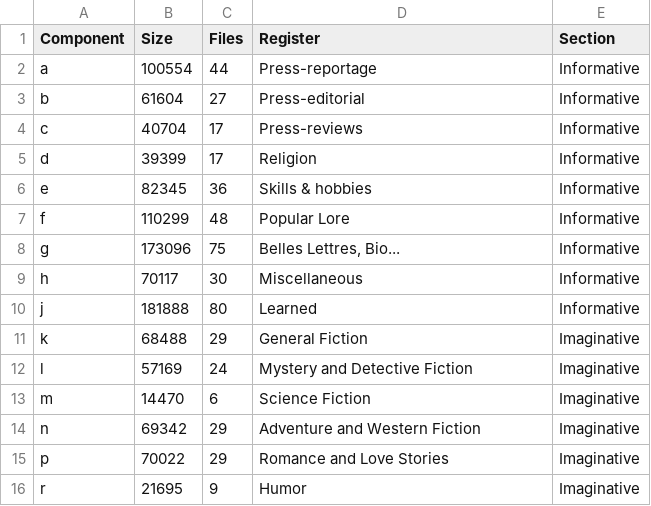
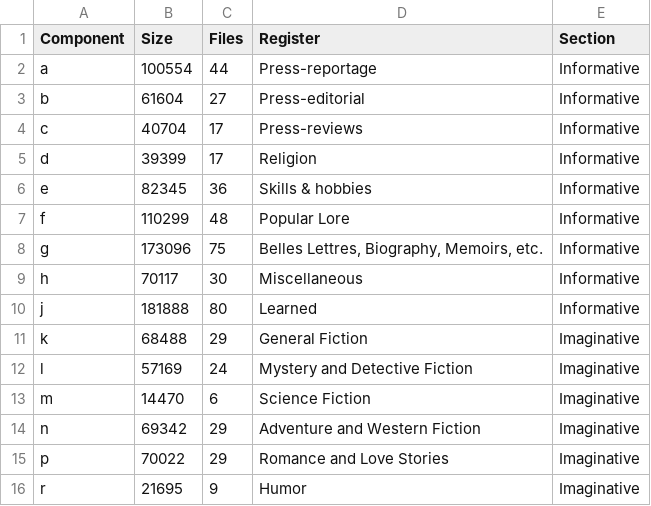
Before and after one commit to mclm2022/mclm2022.github.io, a TSV file: resources/brown_files.tsv, drawn as a sheet.

```diff
--- a/resources/brown_files.tsv
+++ b/resources/brown_files.tsv
@@ -7,3 +7,3 @@ e	82345	36	Skills & hobbies	Informative
 f	110299	48	Popular Lore	Informative
-g	173096	75	Belles Lettres, Bio...	Informative
+g	173096	75	Belles Lettres, Biography, Memoirs, etc.	Informative
 h	70117	30	Miscellaneous	Informative
```
Also changed, not shown: 50 other files.
